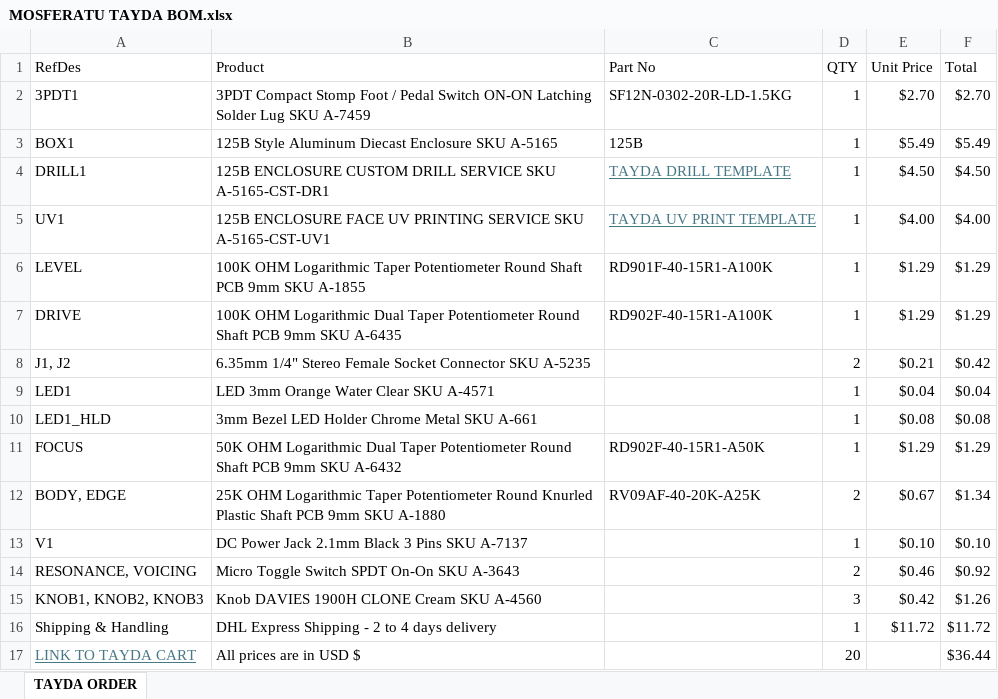
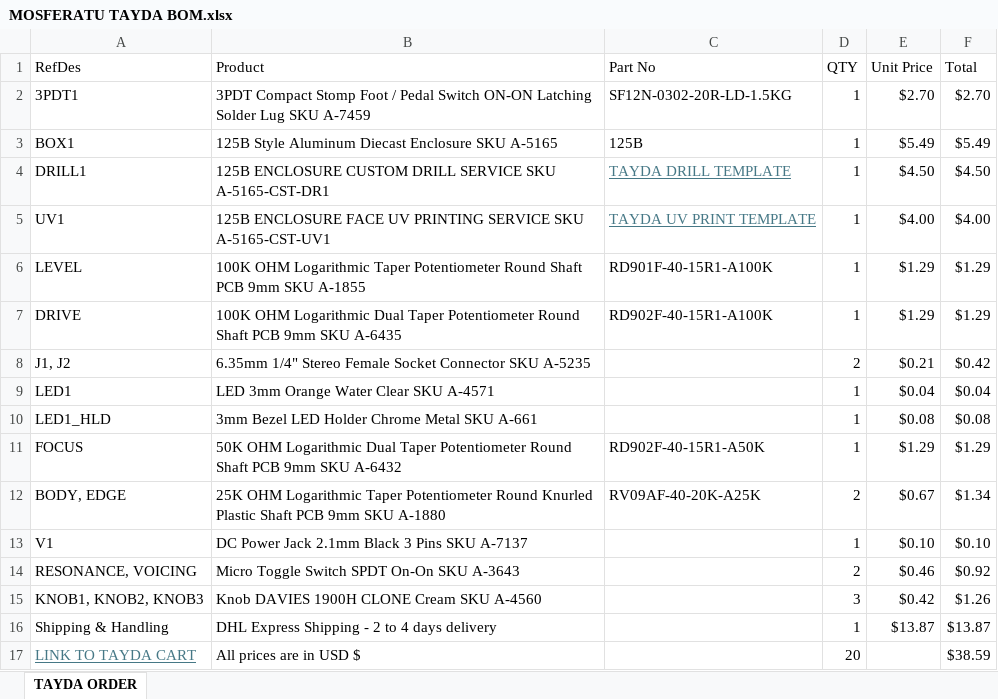
Before and after one commit to thomasbe86/RhPf, an Excel workbook: MOSFERATU TAYDA BOM.xlsx, sheet TAYDA ORDER, drawn as a sheet; values as stored, in another font and other column widths than the file's, no borders; table styles not drawn; the diff names each change by its address in the sheet, - before the commit and + after, or states it on an @@ line.

```diff
--- a/MOSFERATU TAYDA BOM.xlsx (sheet TAYDA ORDER)
+++ b/MOSFERATU TAYDA BOM.xlsx (sheet TAYDA ORDER)
-E16 (Unit Price): $11.72
+E16 (Unit Price): $13.87
-F16 (Total): $11.72
+F16 (Total): $13.87
-F17 (Total): $36.44
+F17 (Total): $38.59
```
Also changed, not shown: 1 other file.
